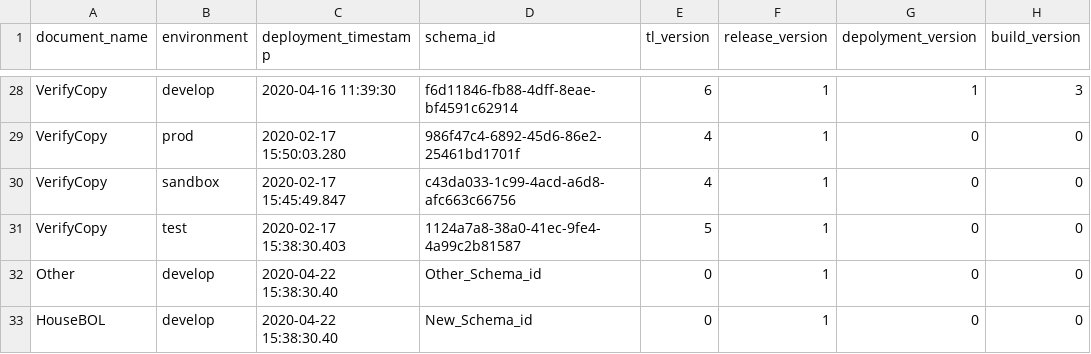
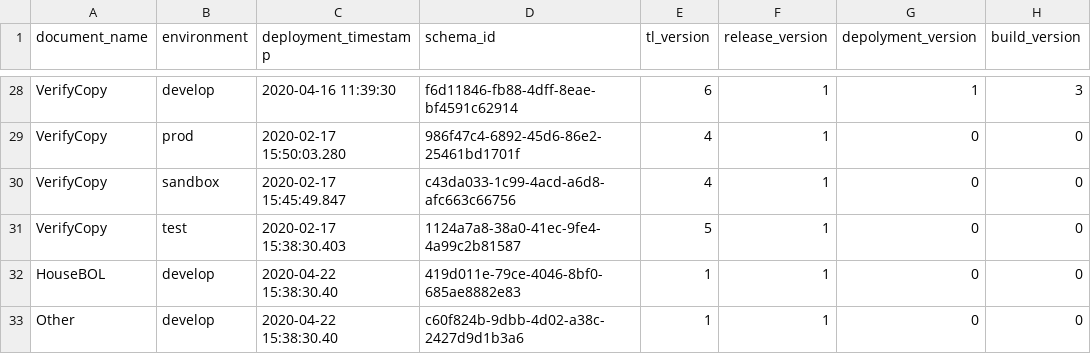
Before and after one commit to Eman-Github/Document-Schema-Deployment, a CSV file: document_schema_data.csv, drawn as a sheet; only a part is shown, gaps mark what is left out.

Commit message:
Update document_schema_data.csv

```diff
--- a/document_schema_data.csv
+++ b/document_schema_data.csv
@@ -31,3 +31,3 @@ VerifyCopy,sandbox,2020-02-17 15:45:49.847,c43da033-1c99-4acd-a6d8-afc663c66756,
 VerifyCopy,test,2020-02-17 15:38:30.403,1124a7a8-38a0-41ec-9fe4-4a99c2b81587,5,1,0,0
-Other,develop,2020-04-22 15:38:30.40,Other_Schema_id,0,1,0,0
-HouseBOL,develop,2020-04-22 15:38:30.40,New_Schema_id,0,1,0,0
+HouseBOL,develop,2020-04-22 15:38:30.40,419d011e-79ce-4046-8bf0-685ae8882e83,1,1,0,0
+Other,develop,2020-04-22 15:38:30.40,c60f824b-9dbb-4d02-a38c-2427d9d1b3a6,1,1,0,0
```
